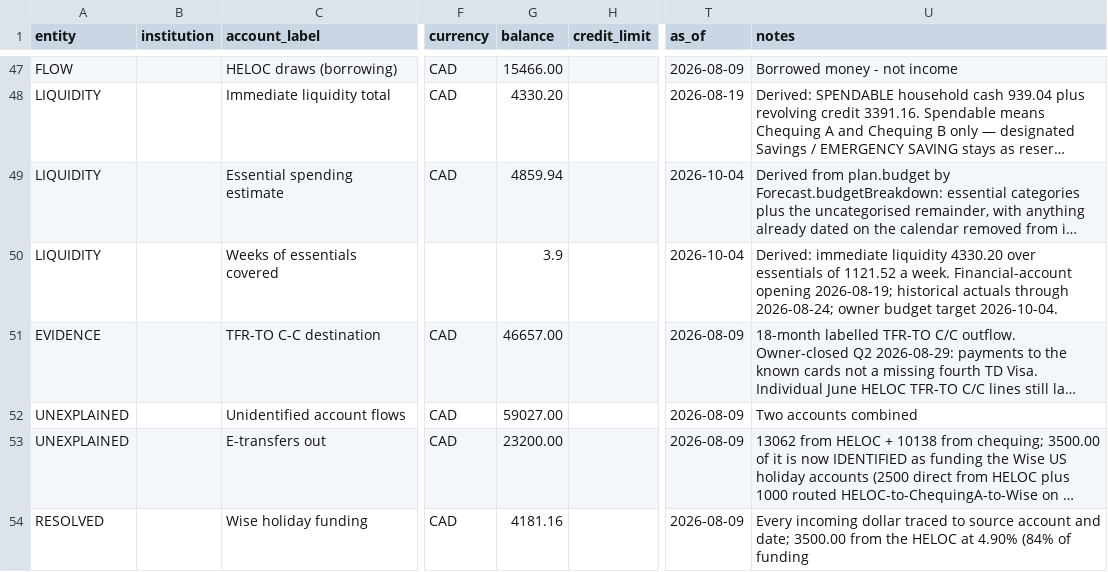
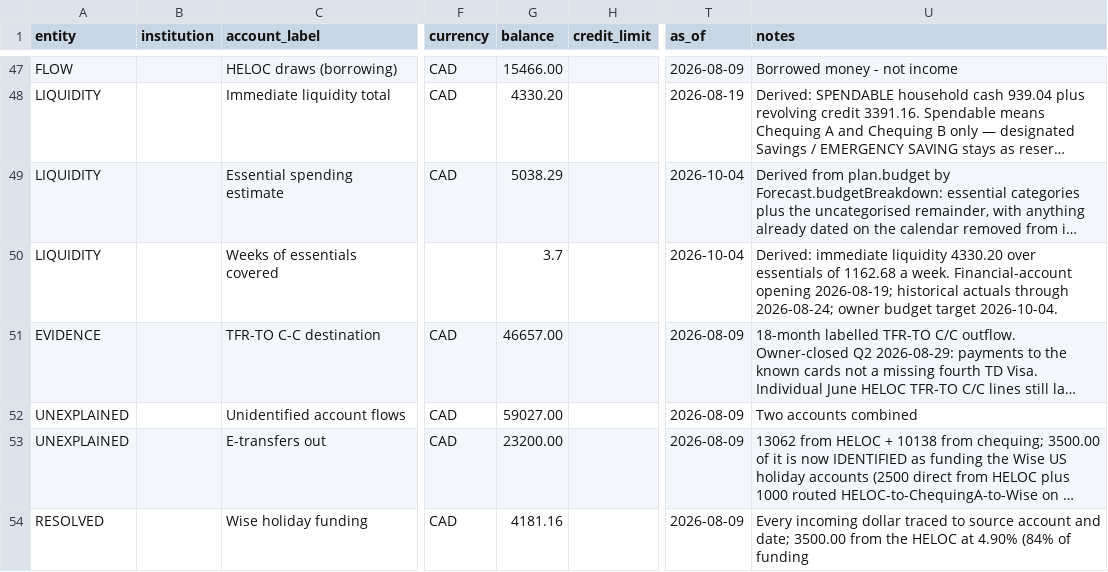
Before and after one commit to tc5v5s64ym-sketch/Atlas-Financial, a CSV file: docs/positions.csv, drawn as a sheet; only a part is shown, gaps mark what is left out; long unchanged cells end in …; the diff names each change by its address in the sheet, - before the commit and + after, or states it on an @@ line.

Commit message:
Evaluate positions owner targets at the disclosed report date

```diff
--- a/docs/positions.csv
+++ b/docs/positions.csv
-G49 (balance): 4859.94
+G49 (balance): 5038.29
-G50 (balance): 3.9
+G50 (balance): 3.7
-U50 (notes): …essentials of 1121.52 a week.…
+U50 (notes): …essentials of 1162.68 a week.…
```
Also changed, not shown: 4 other files.
